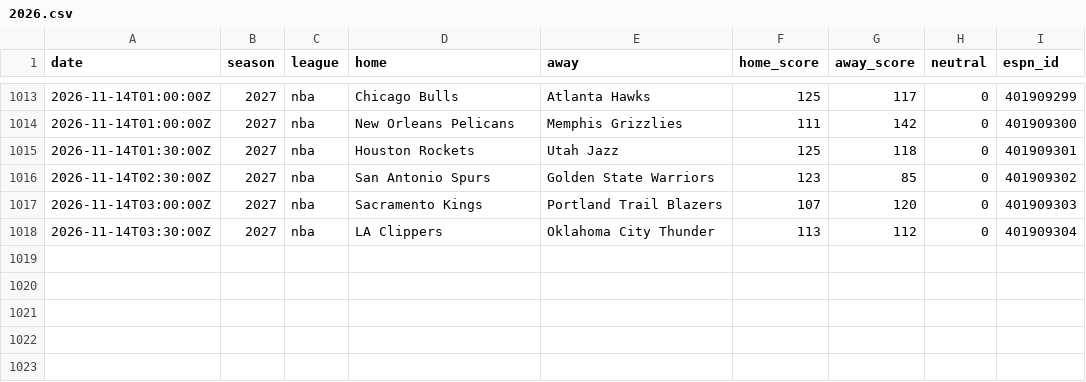
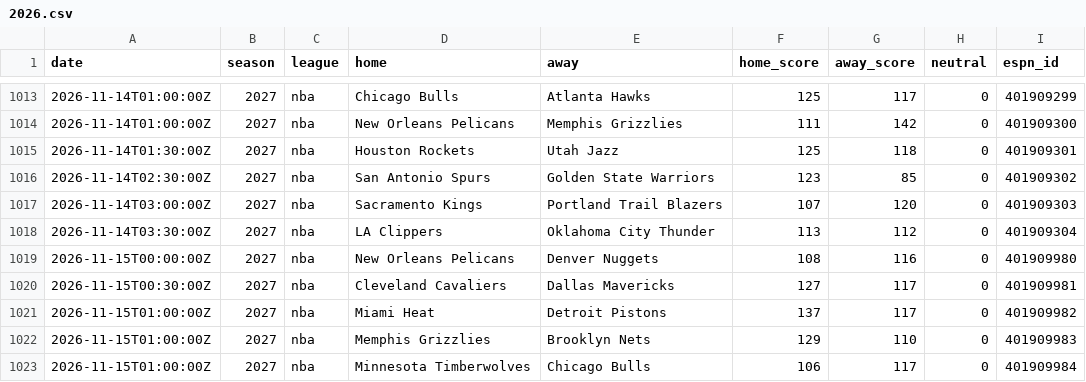
Before and after one commit to AdrianShah/C-Sports-Predictor, a CSV file: history/nba/2026.csv, drawn as a sheet; only a part is shown, gaps mark what is left out; the diff names each change by its address in the sheet, - before the commit and + after, or states it on an @@ line.

```diff
--- a/history/nba/2026.csv
+++ b/history/nba/2026.csv
+row 1019: 2026-11-15T00:00:00Z | 2027 | nba | New Orleans Pelicans | Denver Nuggets | 108 | 116 | 0 | 401909980
+row 1020: 2026-11-15T00:30:00Z | 2027 | nba | Cleveland Cavaliers | Dallas Mavericks | 127 | 117 | 0 | 401909981
+row 1021: 2026-11-15T01:00:00Z | 2027 | nba | Miami Heat | Detroit Pistons | 137 | 117 | 0 | 401909982
+row 1022: 2026-11-15T01:00:00Z | 2027 | nba | Memphis Grizzlies | Brooklyn Nets | 129 | 110 | 0 | 401909983
+row 1023: 2026-11-15T01:00:00Z | 2027 | nba | Minnesota Timberwolves | Chicago Bulls | 106 | 117 | 0 | 401909984
```
Also changed, not shown: history/nhl/2026.csv, 1 other file.
